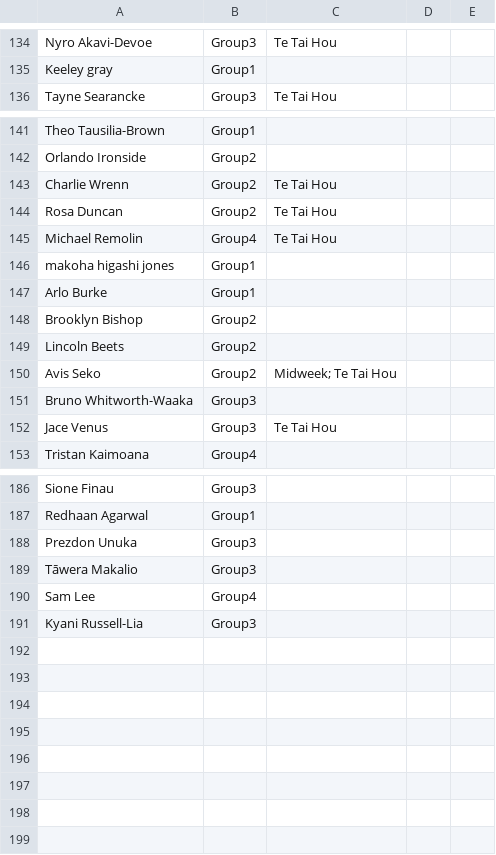
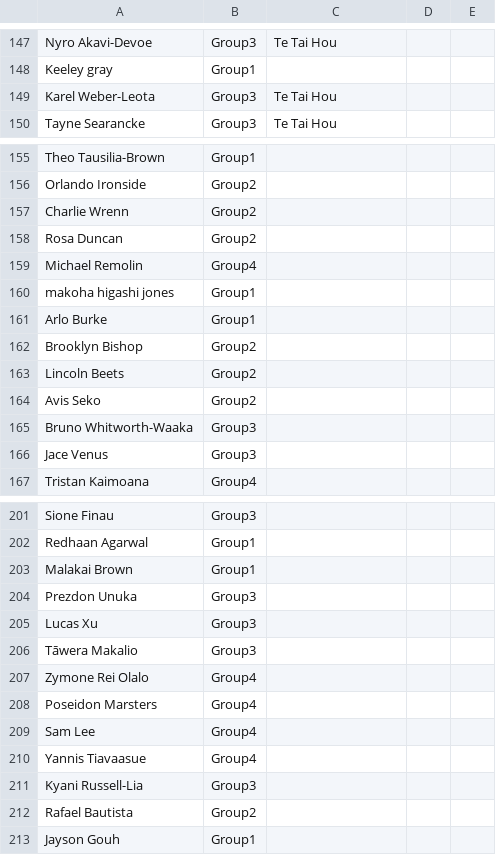
Before and after one commit to limonza/te-tai-hou-teams-2025, a CSV file: Sunday.csv, drawn as a sheet; only a part is shown, gaps mark what is left out; the diff covers the shown part only.

```diff
--- a/Sunday.csv
+++ b/Sunday.csv
@@ -135,2 +148,3 @@ Nyro Akavi-Devoe,Group3,Te Tai Hou
 Keeley gray,Group1,
+Karel Weber-Leota,Group3,Te Tai Hou
 Tayne Searancke,Group3,Te Tai Hou
@@ -142,5 +156,5 @@ Theo Tausilia-Brown,Group1,
 Orlando Ironside,Group2,
-Charlie Wrenn,Group2,Te Tai Hou
-Rosa Duncan,Group2,Te Tai Hou
-Michael Remolin,Group4,Te Tai Hou
+Charlie Wrenn,Group2,
+Rosa Duncan,Group2,
+Michael Remolin,Group4,
 makoha higashi jones,Group1,
@@ -149,5 +163,5 @@ Brooklyn Bishop,Group2,
 Lincoln Beets,Group2,
-Avis Seko,Group2,Midweek; Te Tai Hou
+Avis Seko,Group2,
 Bruno Whitworth-Waaka,Group3,
-Jace Venus,Group3,Te Tai Hou
+Jace Venus,Group3,
 Tristan Kaimoana,Group4,
@@ -187,5 +202,12 @@ Sione Finau,Group3,
 Redhaan Agarwal,Group1,
+Malakai Brown,Group1,
 Prezdon Unuka,Group3,
+Lucas Xu,Group3,
 Tāwera Makalio,Group3,
+Zymone Rei Olalo,Group4,
+Poseidon Marsters,Group4,
 Sam Lee,Group4,
+Yannis Tiavaasue,Group4,
 Kyani Russell-Lia,Group3,
+Rafael Bautista,Group2,
+Jayson Gouh,Group1,
```
Also changed, not shown: 15 added rows, 1 removed row and 8 edited cells elsewhere in this file.
